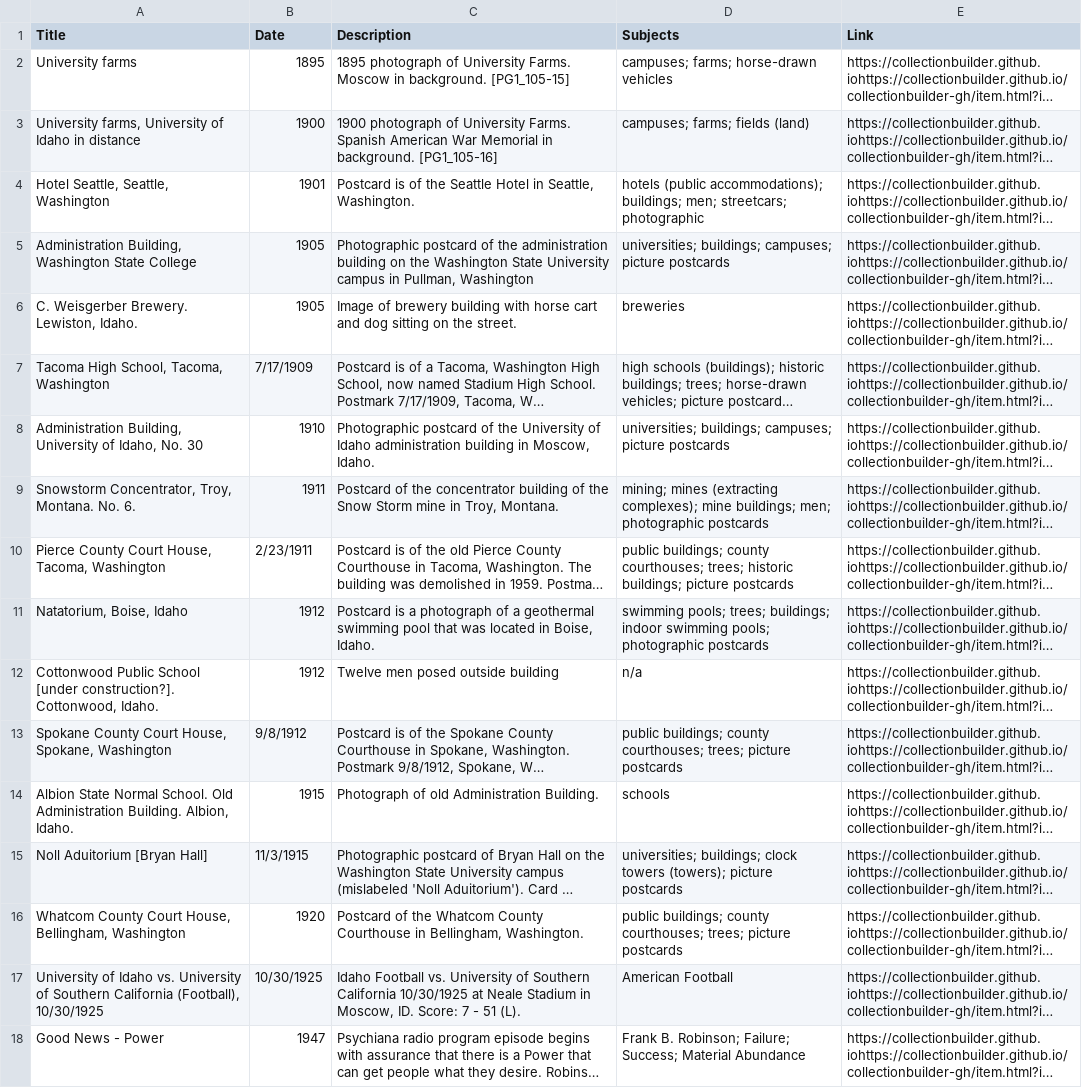
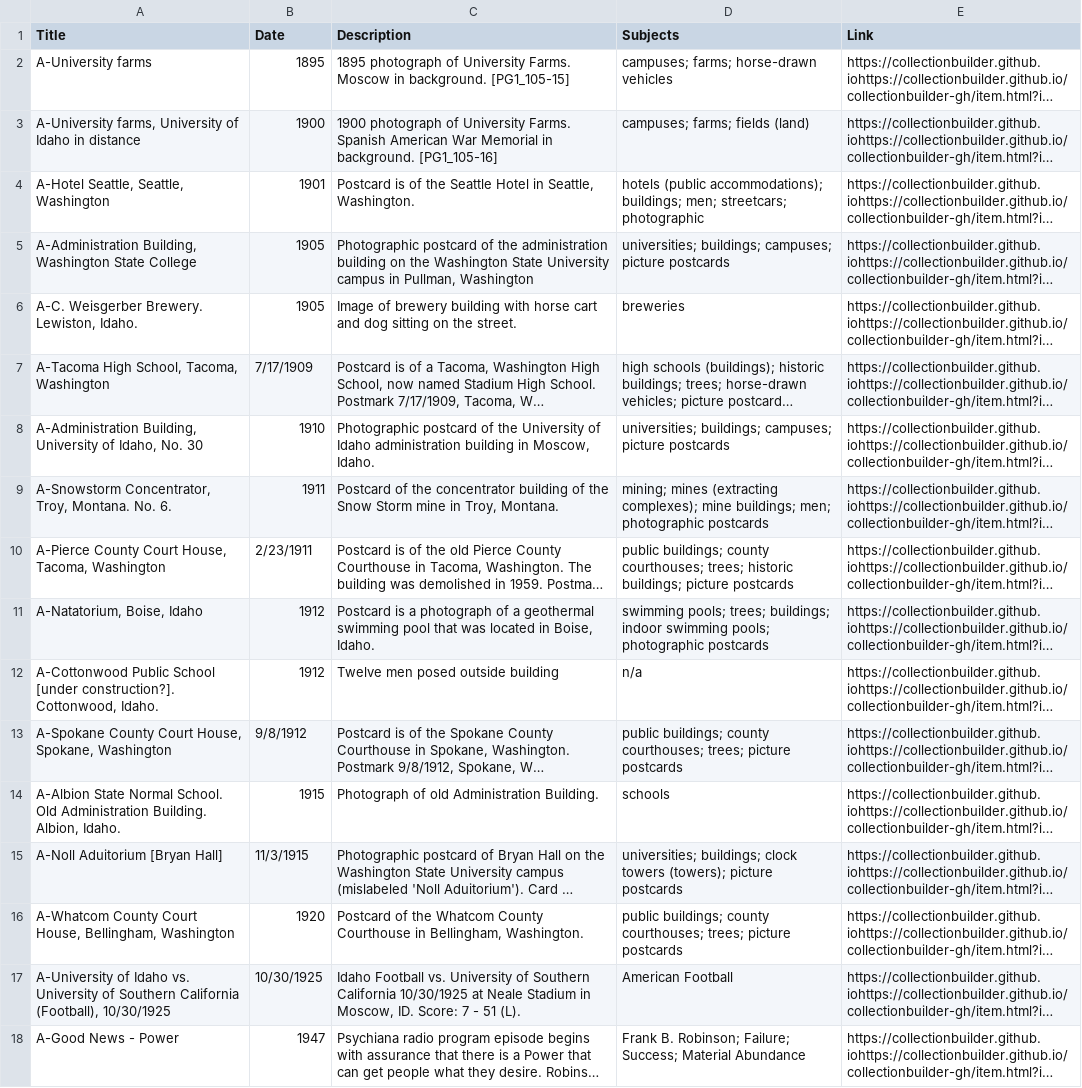
Before and after one commit to chrisdaaz/branching, a CSV file: metadata.csv, drawn as a sheet; long unchanged cells end in …; the diff names each change by its address in the sheet, - before the commit and + after, or states it on an @@ line.

Commit message:
ADP edits to titles

```diff
--- a/metadata.csv
+++ b/metadata.csv
-A2 (Title): University farms
+A2 (Title): A-University farms
-A3 (Title): University farms, University…
+A3 (Title): A-University farms, University…
-A4 (Title): Hotel Seattle, Seattle, Washington
+A4 (Title): A-Hotel Seattle, Seattle, Washington
-A5 (Title): Administration Building, Washington…
+A5 (Title): A-Administration Building, Washington…
-A6 (Title): C. Weisgerber Brewery. Lewiston, Idaho.
+A6 (Title): A-C. Weisgerber Brewery. Lewiston, Idaho.
-A7 (Title): Tacoma High School, Tacoma, Washington
+A7 (Title): A-Tacoma High School, Tacoma, Washington
-A8 (Title): Administration Building, University…
+A8 (Title): A-Administration Building, University…
-A9 (Title): Snowstorm Concentrator, Troy,…
+A9 (Title): A-Snowstorm Concentrator, Troy,…
-A10 (Title): Pierce County Court…
+A10 (Title): A-Pierce County Court…
-A11 (Title): Natatorium, Boise, Idaho
+A11 (Title): A-Natatorium, Boise, Idaho
-A12 (Title): Cottonwood Public School…
+A12 (Title): A-Cottonwood Public School…
-A13 (Title): Spokane County Court…
+A13 (Title): A-Spokane County Court…
-A14 (Title): Albion State Normal…
+A14 (Title): A-Albion State Normal…
-A15 (Title): Noll Aduitorium [Bryan Hall]
+A15 (Title): A-Noll Aduitorium [Bryan Hall]
-A16 (Title): Whatcom County Court…
+A16 (Title): A-Whatcom County Court…
-A17 (Title): University of Idaho…
+A17 (Title): A-University of Idaho…
-A18 (Title): Good News - Power
+A18 (Title): A-Good News - Power
```
